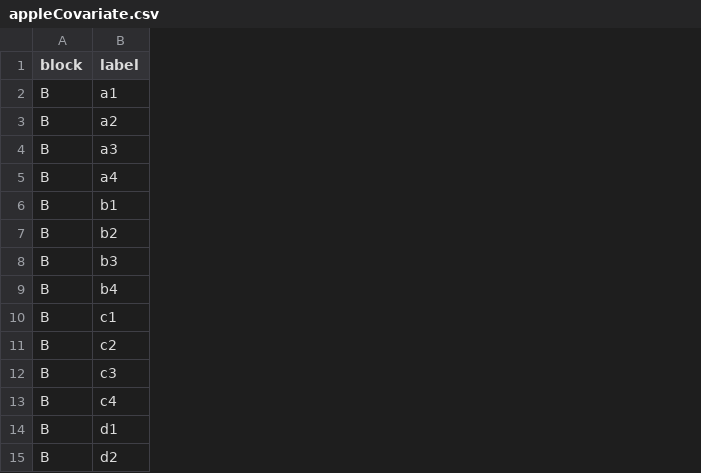
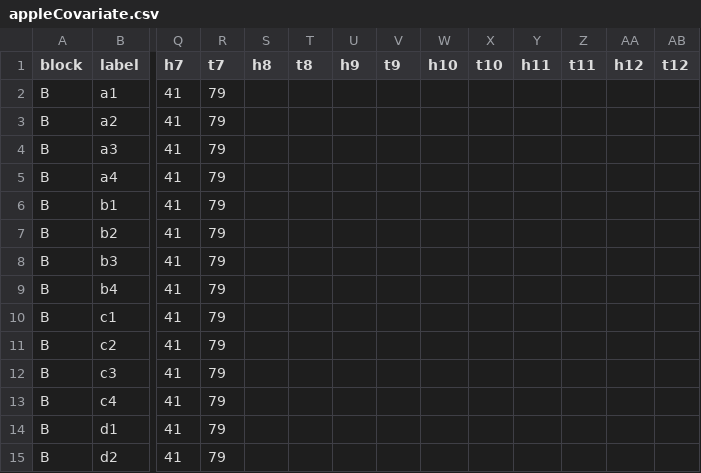
Before and after one commit to jtrobec/mids-w241-fa2020-fp, a CSV file: data/B/experiment1/appleCovariate.csv, drawn as a sheet; only a part is shown, gaps mark what is left out; the diff covers the shown part only; the diff names each change by its address in the sheet, - before the commit and + after, or states it on an @@ line.

```diff
--- a/data/B/experiment1/appleCovariate.csv
+++ b/data/B/experiment1/appleCovariate.csv
+column Q (h7), rows 2-15: all 41
+column R (t7), rows 2-15: all 79
+column S (h8), empty
+column T (t8), empty
+column U (h9), empty
+column V (t9), empty
+column W (h10), empty
+column X (t10), empty
+column Y (h11), empty
+column Z (t11), empty
+column AA (h12), empty
+column AB (t12), empty
```
Also changed, not shown: 2 edited cells elsewhere in this file, 14 other files.
